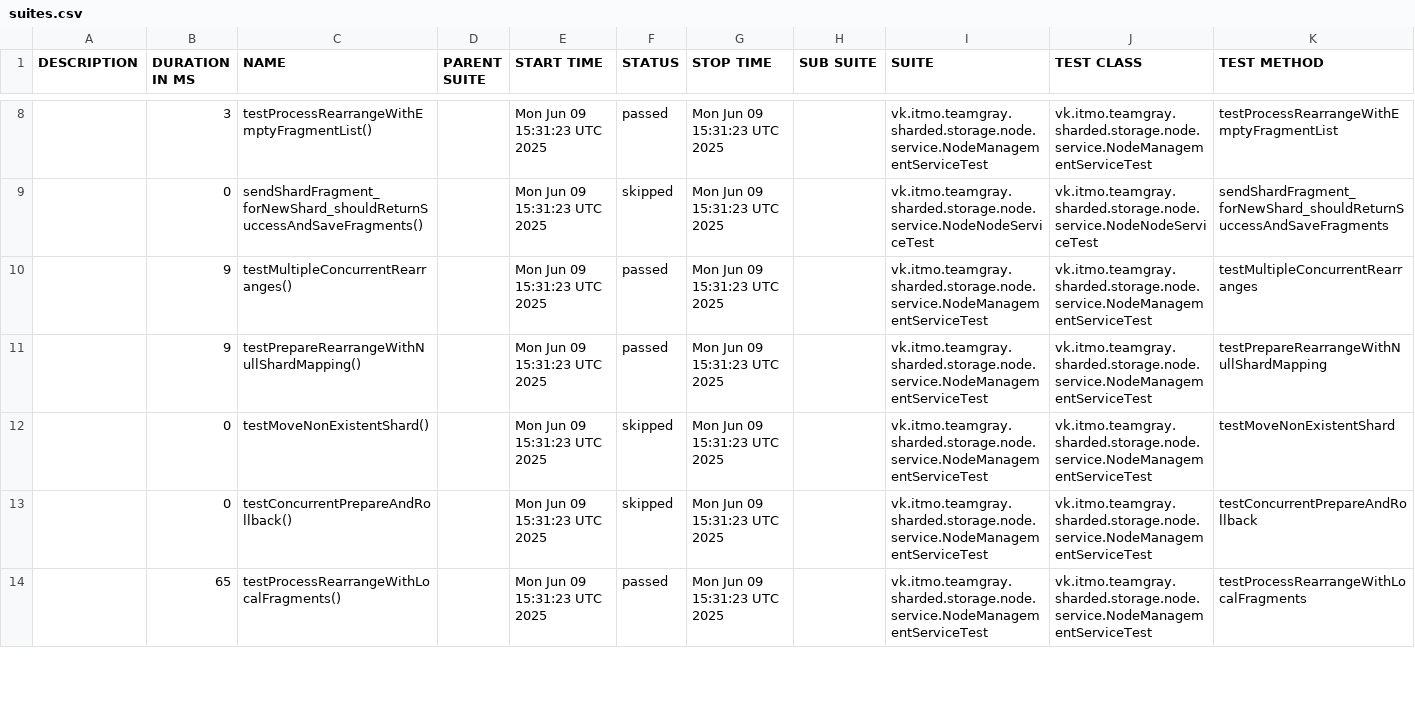
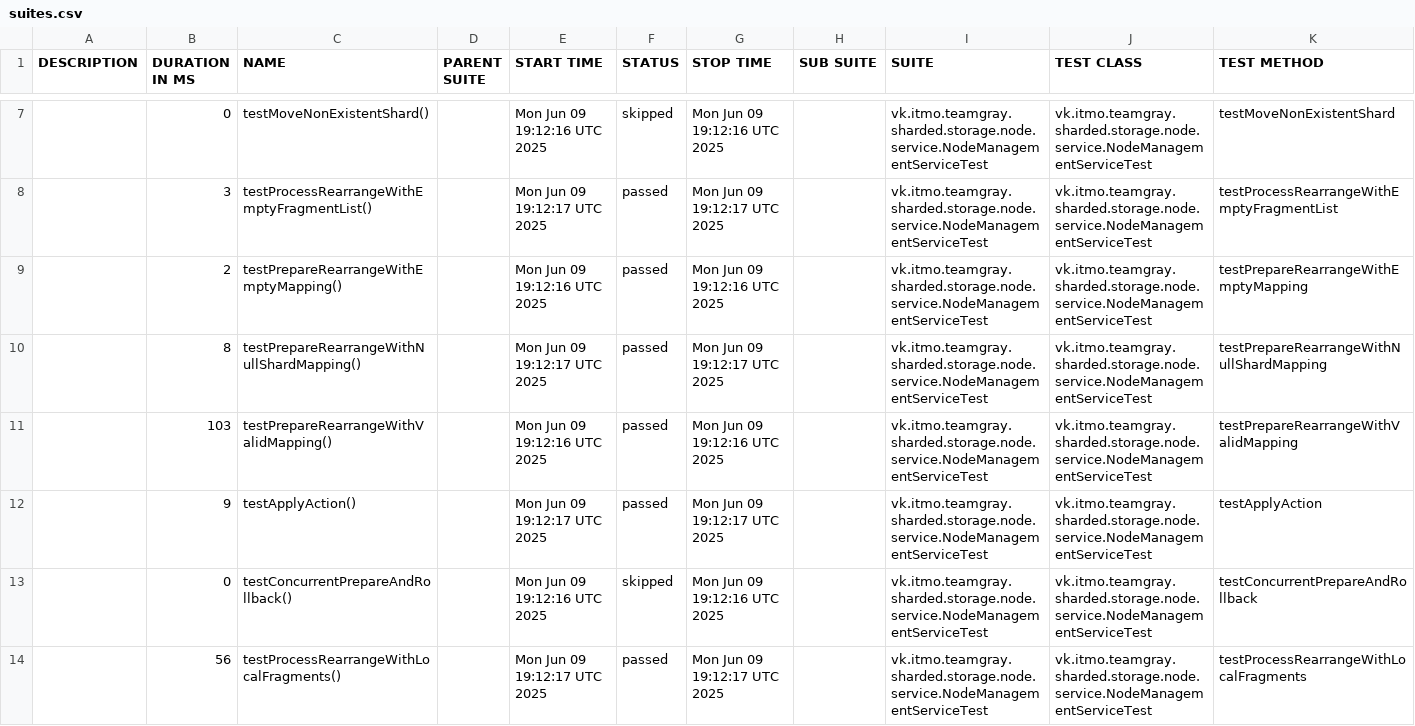
Before and after one commit to Team-Gray-ITMO/sharded-storage, a CSV file: data/suites.csv, drawn as a sheet; only a part is shown, gaps mark what is left out; the diff covers the shown part only.

```diff
--- a/data/suites.csv
+++ b/data/suites.csv
@@ -8,7 +7,8 @@
-"","3","testProcessRearrangeWithEmptyFragmentList()","","Mon Jun 09 15:31:23 UTC 2025","passed","Mon Jun 09 15:31:23 UTC 2025","","vk.itmo.teamgray.sharded.storage.node.service.NodeManagementServiceTest","vk.itmo.teamgray.sharded.storage.node.service.NodeManagementServiceTest","testProcessRearrangeWithEmptyFragmentList"
-"","0","sendShardFragment_forNewShard_shouldReturnSuccessAndSaveFragments()","","Mon Jun 09 15:31:23 UTC 2025","skipped","Mon Jun 09 15:31:23 UTC 2025","","vk.itmo.teamgray.sharded.storage.node.service.NodeNodeServiceTest","vk.itmo.teamgray.sharded.storage.node.service.NodeNodeServiceTest","sendShardFragment_forNewShard_shouldReturnSuccessAndSaveFragments"
-"","9","testMultipleConcurrentRearranges()","","Mon Jun 09 15:31:23 UTC 2025","passed","Mon Jun 09 15:31:23 UTC 2025","","vk.itmo.teamgray.sharded.storage.node.service.NodeManagementServiceTest","vk.itmo.teamgray.sharded.storage.node.service.NodeManagementServiceTest","testMultipleConcurrentRearranges"
-"","9","testPrepareRearrangeWithNullShardMapping()","","Mon Jun 09 15:31:23 UTC 2025","passed","Mon Jun 09 15:31:23 UTC 2025","","vk.itmo.teamgray.sharded.storage.node.service.NodeManagementServiceTest","vk.itmo.teamgray.sharded.storage.node.service.NodeManagementServiceTest","testPrepareRearrangeWithNullShardMapping"
-"","0","testMoveNonExistentShard()","","Mon Jun 09 15:31:23 UTC 2025","skipped","Mon Jun 09 15:31:23 UTC 2025","","vk.itmo.teamgray.sharded.storage.node.service.NodeManagementServiceTest","vk.itmo.teamgray.sharded.storage.node.service.NodeManagementServiceTest","testMoveNonExistentShard"
-"","0","testConcurrentPrepareAndRollback()","","Mon Jun 09 15:31:23 UTC 2025","skipped","Mon Jun 09 15:31:23 UTC 2025","","vk.itmo.teamgray.sharded.storage.node.service.NodeManagementServiceTest","vk.itmo.teamgray.sharded.storage.node.service.NodeManagementServiceTest","testConcurrentPrepareAndRollback"
-"","65","testProcessRearrangeWithLocalFragments()","","Mon Jun 09 15:31:23 UTC 2025","passed","Mon Jun 09 15:31:23 UTC 2025","","vk.itmo.teamgray.sharded.storage.node.service.NodeManagementServiceTest","vk.itmo.teamgray.sharded.storage.node.service.NodeManagementServiceTest","testProcessRearrangeWithLocalFragments"
+"","0","testMoveNonExistentShard()","","Mon Jun 09 19:12:16 UTC 2025","skipped","Mon Jun 09 19:12:16 UTC 2025","","vk.itmo.teamgray.sharded.storage.node.service.NodeManagementServiceTest","vk.itmo.teamgray.sharded.storage.node.service.NodeManagementServiceTest","testMoveNonExistentShard"
+"","3","testProcessRearrangeWithEmptyFragmentList()","","Mon Jun 09 19:12:17 UTC 2025","passed","Mon Jun 09 19:12:17 UTC 2025","","vk.itmo.teamgray.sharded.storage.node.service.NodeManagementServiceTest","vk.itmo.teamgray.sharded.storage.node.service.NodeManagementServiceTest","testProcessRearrangeWithEmptyFragmentList"
+"","2","testPrepareRearrangeWithEmptyMapping()","","Mon Jun 09 19:12:16 UTC 2025","passed","Mon Jun 09 19:12:16 UTC 2025","","vk.itmo.teamgray.sharded.storage.node.service.NodeManagementServiceTest","vk.itmo.teamgray.sharded.storage.node.service.NodeManagementServiceTest","testPrepareRearrangeWithEmptyMapping"
+"","8","testPrepareRearrangeWithNullShardMapping()","","Mon Jun 09 19:12:17 UTC 2025","passed","Mon Jun 09 19:12:17 UTC 2025","","vk.itmo.teamgray.sharded.storage.node.service.NodeManagementServiceTest","vk.itmo.teamgray.sharded.storage.node.service.NodeManagementServiceTest","testPrepareRearrangeWithNullShardMapping"
+"","103","testPrepareRearrangeWithValidMapping()","","Mon Jun 09 19:12:16 UTC 2025","passed","Mon Jun 09 19:12:16 UTC 2025","","vk.itmo.teamgray.sharded.storage.node.service.NodeManagementServiceTest","vk.itmo.teamgray.sharded.storage.node.service.NodeManagementServiceTest","testPrepareRearrangeWithValidMapping"
+"","9","testApplyAction()","","Mon Jun 09 19:12:17 UTC 2025","passed","Mon Jun 09 19:12:17 UTC 2025","","vk.itmo.teamgray.sharded.storage.node.service.NodeManagementServiceTest","vk.itmo.teamgray.sharded.storage.node.service.NodeManagementServiceTest","testApplyAction"
+"","0","testConcurrentPrepareAndRollback()","","Mon Jun 09 19:12:16 UTC 2025","skipped","Mon Jun 09 19:12:16 UTC 2025","","vk.itmo.teamgray.sharded.storage.node.service.NodeManagementServiceTest","vk.itmo.teamgray.sharded.storage.node.service.NodeManagementServiceTest","testConcurrentPrepareAndRollback"
+"","56","testProcessRearrangeWithLocalFragments()","","Mon Jun 09 19:12:17 UTC 2025","passed","Mon Jun 09 19:12:17 UTC 2025","","vk.itmo.teamgray.sharded.storage.node.service.NodeManagementServiceTest","vk.itmo.teamgray.sharded.storage.node.service.NodeManagementServiceTest","testProcessRearrangeWithLocalFragments"
```
Also changed, not shown: 3 added rows, 4 removed rows and 11 edited cells elsewhere in this file, 42 other files.
